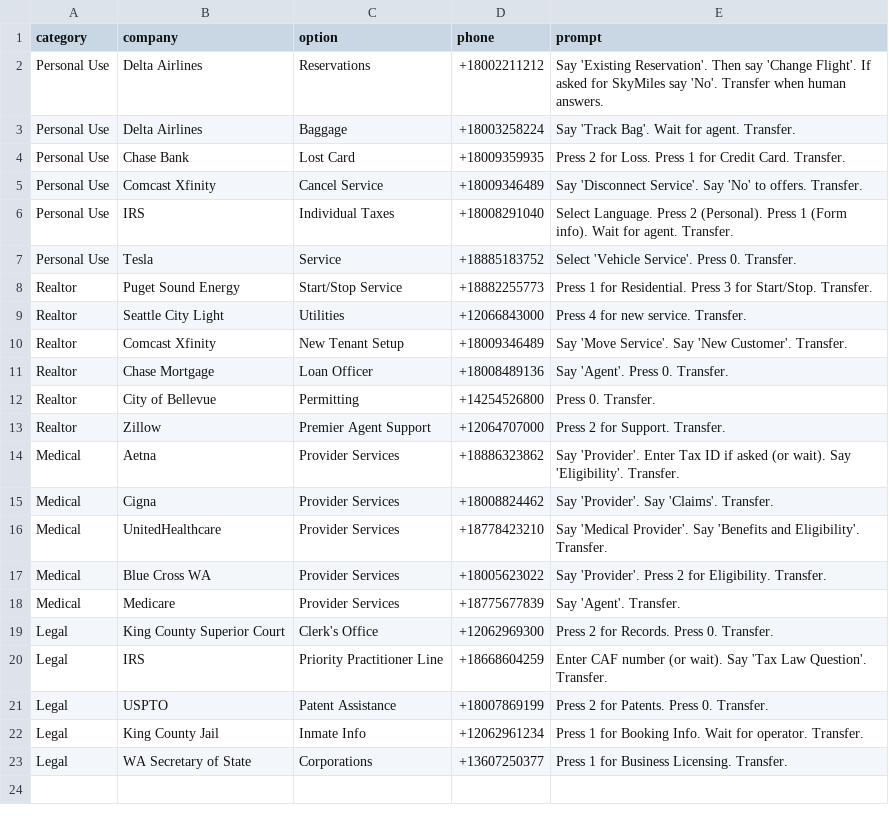
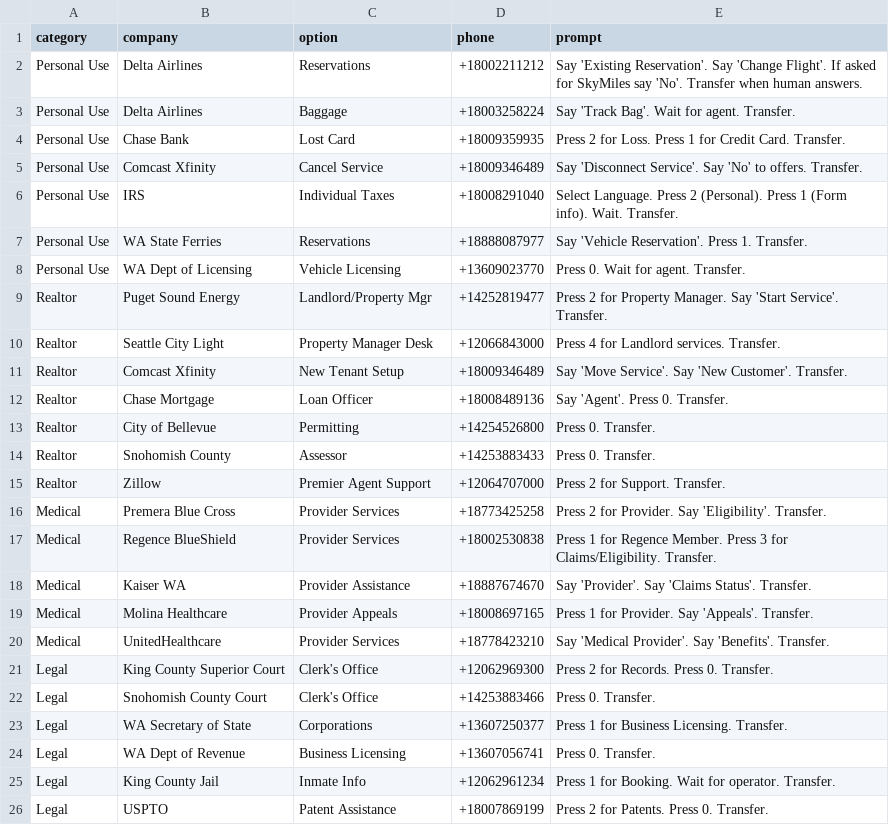
Before and after one commit to SoroushRaeisian/skipthebot, a CSV file: targets.csv, drawn as a sheet.

Commit message:
Refine prompts in targets.csv for clarity
Updated prompts for several entries to improve clarity and consistency.

```diff
--- a/targets.csv
+++ b/targets.csv
@@ -1,3 +1,3 @@
 category,company,option,phone,prompt
-Personal Use,Delta Airlines,Reservations,+18002211212,"Say 'Existing Reservation'. Then say 'Change Flight'. If asked for SkyMiles say 'No'. Transfer when human answers."
+Personal Use,Delta Airlines,Reservations,+18002211212,"Say 'Existing Reservation'. Say 'Change Flight'. If asked for SkyMiles say 'No'. Transfer when human answers."
 Personal Use,Delta Airlines,Baggage,+18003258224,"Say 'Track Bag'. Wait for agent. Transfer."
@@ -5,6 +5,7 @@ Personal Use,Chase Bank,Lost Card,+18009359935,"Press 2 for Loss. Press 1 for Cr
 Personal Use,Comcast Xfinity,Cancel Service,+18009346489,"Say 'Disconnect Service'. Say 'No' to offers. Transfer."
-Personal Use,IRS,Individual Taxes,+18008291040,"Select Language. Press 2 (Personal). Press 1 (Form info). Wait for agent. Transfer."
-Personal Use,Tesla,Service,+18885183752,"Select 'Vehicle Service'. Press 0. Transfer."
-Realtor,Puget Sound Energy,Start/Stop Service,+18882255773,"Press 1 for Residential. Press 3 for Start/Stop. Transfer."
-Realtor,Seattle City Light,Utilities,+12066843000,"Press 4 for new service. Transfer."
+Personal Use,IRS,Individual Taxes,+18008291040,"Select Language. Press 2 (Personal). Press 1 (Form info). Wait. Transfer."
+Personal Use,WA State Ferries,Reservations,+18888087977,"Say 'Vehicle Reservation'. Press 1. Transfer."
+Personal Use,WA Dept of Licensing,Vehicle Licensing,+13609023770,"Press 0. Wait for agent. Transfer."
+Realtor,Puget Sound Energy,Landlord/Property Mgr,+14252819477,"Press 2 for Property Manager. Say 'Start Service'. Transfer."
+Realtor,Seattle City Light,Property Manager Desk,+12066843000,"Press 4 for Landlord services. Transfer."
 Realtor,Comcast Xfinity,New Tenant Setup,+18009346489,"Say 'Move Service'. Say 'New Customer'. Transfer."
@@ -12,12 +13,14 @@ Realtor,Chase Mortgage,Loan Officer,+18008489136,"Say 'Agent'. Press 0. Transfer
 Realtor,City of Bellevue,Permitting,+14254526800,"Press 0. Transfer."
+Realtor,Snohomish County,Assessor,+14253883433,"Press 0. Transfer."
 Realtor,Zillow,Premier Agent Support,+12064707000,"Press 2 for Support. Transfer."
-Medical,Aetna,Provider Services,+18886323862,"Say 'Provider'. Enter Tax ID if asked (or wait). Say 'Eligibility'. Transfer."
-Medical,Cigna,Provider Services,+18008824462,"Say 'Provider'. Say 'Claims'. Transfer."
-Medical,UnitedHealthcare,Provider Services,+18778423210,"Say 'Medical Provider'. Say 'Benefits and Eligibility'. Transfer."
-Medical,Blue Cross WA,Provider Services,+18005623022,"Say 'Provider'. Press 2 for Eligibility. Transfer."
-Medical,Medicare,Provider Services,+18775677839,"Say 'Agent'. Transfer."
+Medical,Premera Blue Cross,Provider Services,+18773425258,"Press 2 for Provider. Say 'Eligibility'. Transfer."
+Medical,Regence BlueShield,Provider Services,+18002530838,"Press 1 for Regence Member. Press 3 for Claims/Eligibility. Transfer."
+Medical,Kaiser WA,Provider Assistance,+18887674670,"Say 'Provider'. Say 'Claims Status'. Transfer."
+Medical,Molina Healthcare,Provider Appeals,+18008697165,"Press 1 for Provider. Say 'Appeals'. Transfer."
+Medical,UnitedHealthcare,Provider Services,+18778423210,"Say 'Medical Provider'. Say 'Benefits'. Transfer."
 Legal,King County Superior Court,Clerk's Office,+12062969300,"Press 2 for Records. Press 0. Transfer."
-Legal,IRS,Priority Practitioner Line,+18668604259,"Enter CAF number (or wait). Say 'Tax Law Question'. Transfer."
+Legal,Snohomish County Court,Clerk's Office,+14253883466,"Press 0. Transfer."
+Legal,WA Secretary of State,Corporations,+13607250377,"Press 1 for Business Licensing. Transfer."
+Legal,WA Dept of Revenue,Business Licensing,+13607056741,"Press 0. Transfer."
+Legal,King County Jail,Inmate Info,+12062961234,"Press 1 for Booking. Wait for operator. Transfer."
 Legal,USPTO,Patent Assistance,+18007869199,"Press 2 for Patents. Press 0. Transfer."
-Legal,King County Jail,Inmate Info,+12062961234,"Press 1 for Booking Info. Wait for operator. Transfer."
-Legal,WA Secretary of State,Corporations,+13607250377,"Press 1 for Business Licensing. Transfer."
```
